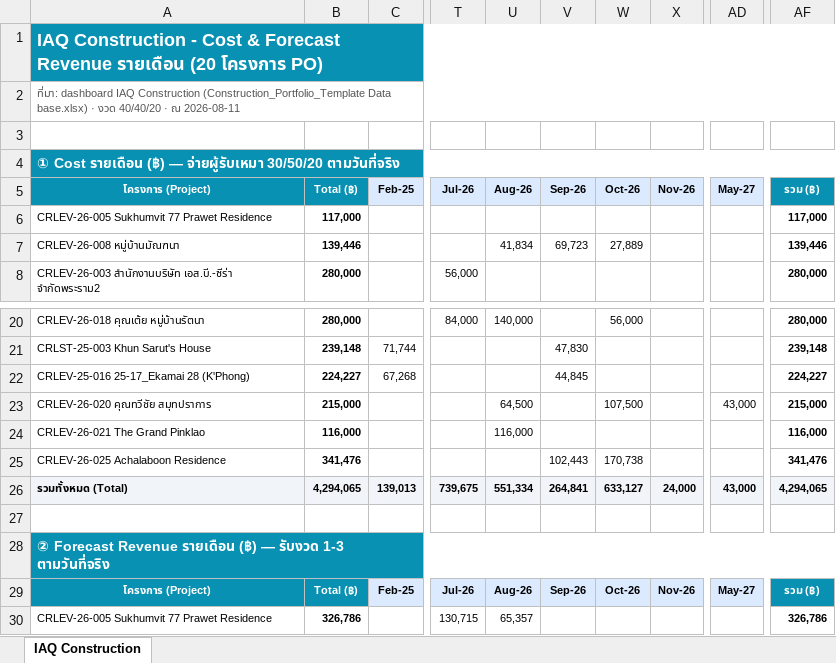
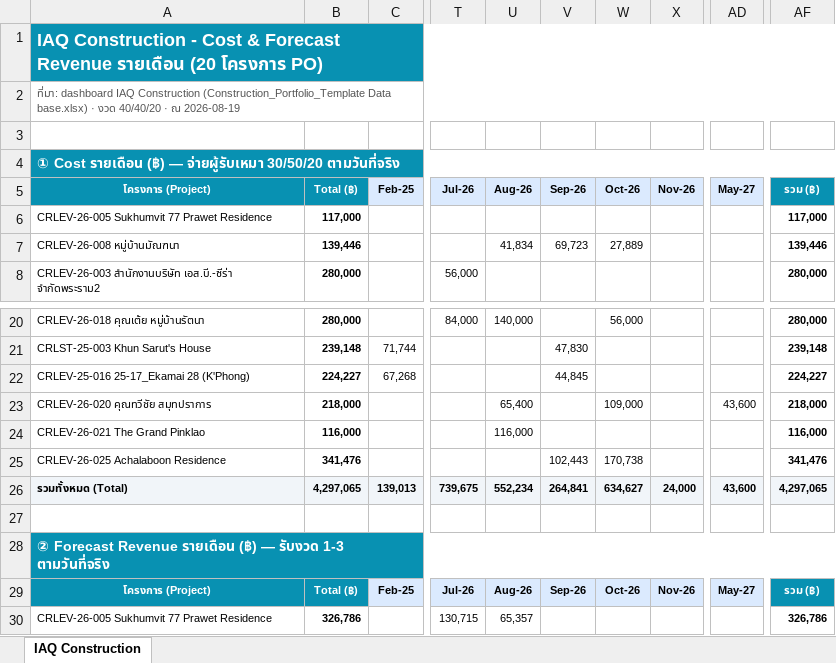
Before and after one commit to wyuwachotiphan-crypto/CM-Dashborad, an Excel workbook: Financial_Forecast.xlsx, sheet IAQ Construction, drawn as a sheet; only a part is shown, gaps mark what is left out; values as stored, in another font and other column widths than the file's, no borders; removed rows and columns are numbered as before the commit, all else as after; rows hold the shown columns only; the diff names each change by its address in the sheet, - before the commit and + after, or states it on an @@ line.

```diff
--- a/Financial_Forecast.xlsx (sheet IAQ Construction)
+++ b/Financial_Forecast.xlsx (sheet IAQ Construction)
-A2: …· ณ 2026-08-11
+A2: …· ณ 2026-08-19
-row 23: CRLEV-26-020 คุณทวีชัย สมุทปราการ | 215,000 |  |  | 64,500 |  | 107,500 |  | 43,000 | 215,000
+row 23: CRLEV-26-020 คุณทวีชัย สมุทปราการ | 218,000 |  |  | 65,400 |  | 109,000 |  | 43,600 | 218,000
-B26: 4,294,065
+B26: 4,297,065
-U26: 551,334
+U26: 552,234
-W26: 633,127
+W26: 634,627
-AD26: 43,000
+AD26: 43,600
-AF26: 4,294,065
+AF26: 4,297,065
```
Also changed, not shown: 1 other file.
